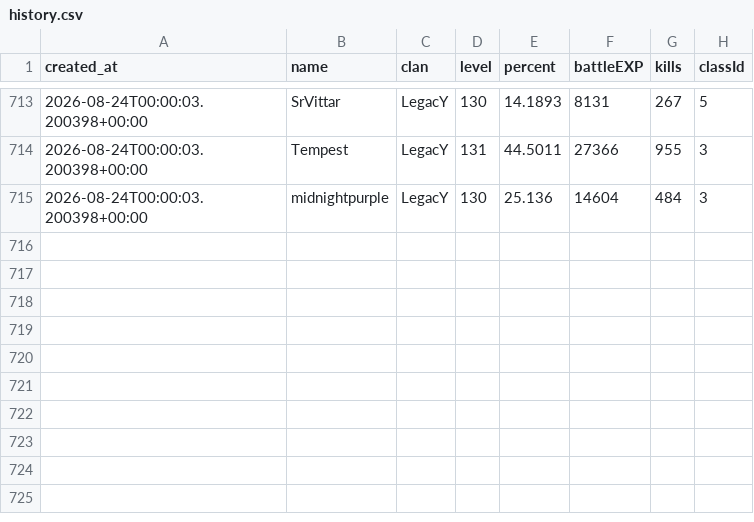
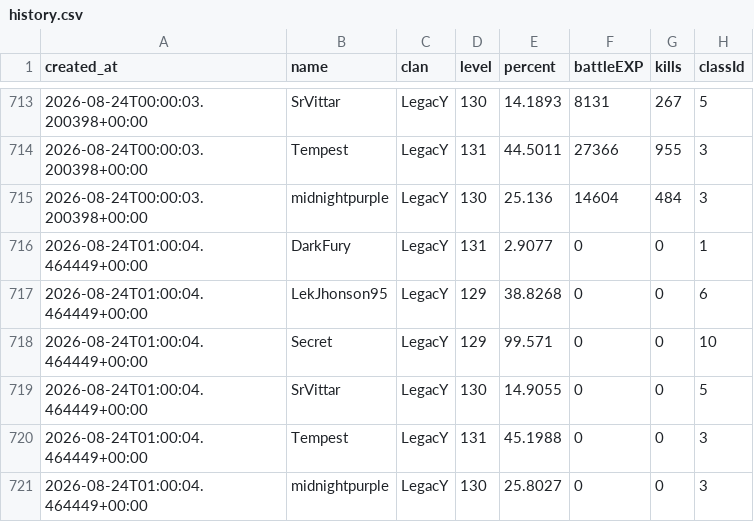
Before and after one commit to FlynMael/aorus-xp-tracker, a CSV file: data/history.csv, drawn as a sheet; only a part is shown, gaps mark what is left out.

```diff
--- a/data/history.csv
+++ b/data/history.csv
@@ -715 +715,7 @@ created_at,name,clan,level,percent,battleEXP,kills,classId
 2026-08-24T00:00:03.200398+00:00,midnightpurple,LegacY,130,25.136,14604,484,3
+2026-08-24T01:00:04.464449+00:00,DarkFury,LegacY,131,2.9077,0,0,1
+2026-08-24T01:00:04.464449+00:00,LekJhonson95,LegacY,129,38.8268,0,0,6
+2026-08-24T01:00:04.464449+00:00,Secret,LegacY,129,99.571,0,0,10
+2026-08-24T01:00:04.464449+00:00,SrVittar,LegacY,130,14.9055,0,0,5
+2026-08-24T01:00:04.464449+00:00,Tempest,LegacY,131,45.1988,0,0,3
+2026-08-24T01:00:04.464449+00:00,midnightpurple,LegacY,130,25.8027,0,0,3
```
Also changed, not shown: data/history_grupo2.csv.
